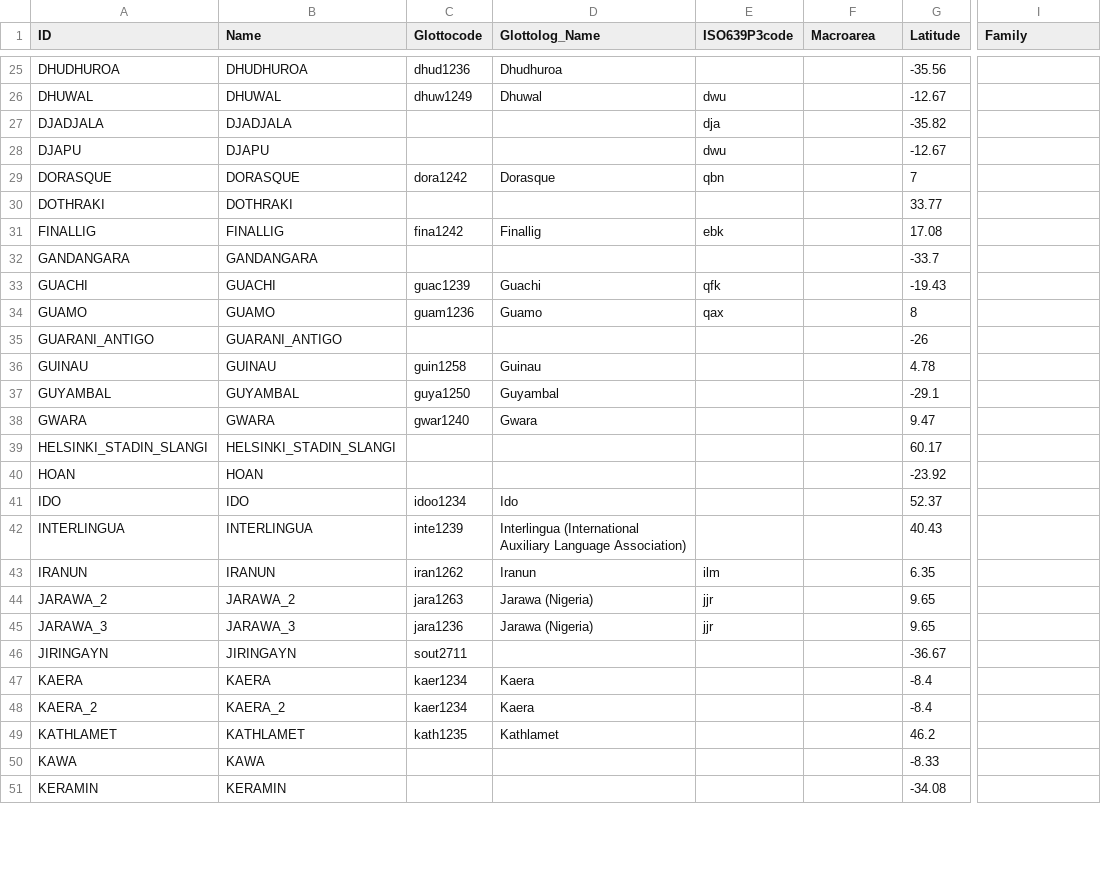
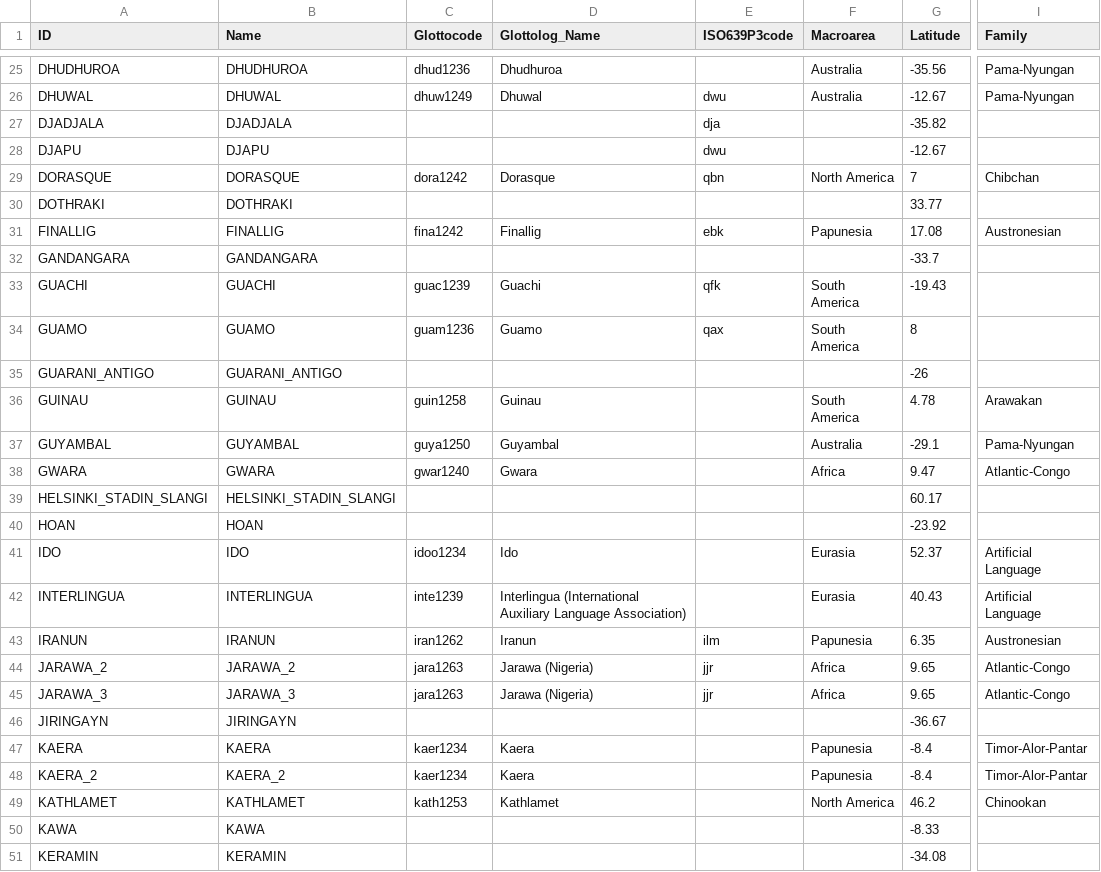
Before and after one commit to lexibank/asjp, a TSV file: etc/languages.tsv, drawn as a sheet; only a part is shown, gaps mark what is left out; the diff covers the shown part only; the diff names each change by its address in the sheet, - before the commit and + after, or states it on an @@ line.

Commit message:
Update language table with missing information, re-generate CLDF

```diff
--- a/etc/languages.tsv
+++ b/etc/languages.tsv
-F25:F26 (Macroarea): (empty)
+F25:F26 (Macroarea): Australia
-I25:I26 (Family): (empty)
+I25:I26 (Family): Pama-Nyungan
-F29 (Macroarea): (empty)
+F29 (Macroarea): North America
-I29 (Family): (empty)
+I29 (Family): Chibchan
-F31 (Macroarea): (empty)
+F31 (Macroarea): Papunesia
-I31 (Family): (empty)
+I31 (Family): Austronesian
-F33:F34 (Macroarea): (empty)
+F33:F34 (Macroarea): South America
-F36 (Macroarea): (empty)
+F36 (Macroarea): South America
-I36 (Family): (empty)
+I36 (Family): Arawakan
-F37 (Macroarea): (empty)
+F37 (Macroarea): Australia
-I37 (Family): (empty)
+I37 (Family): Pama-Nyungan
-F38 (Macroarea): (empty)
+F38 (Macroarea): Africa
-I38 (Family): (empty)
+I38 (Family): Atlantic-Congo
-F41:F42 (Macroarea): (empty)
+F41:F42 (Macroarea): Eurasia
-I41:I42 (Family): (empty)
+I41:I42 (Family): Artificial Language
-F43 (Macroarea): (empty)
+F43 (Macroarea): Papunesia
-I43 (Family): (empty)
+I43 (Family): Austronesian
-F44:F45 (Macroarea): (empty)
+F44:F45 (Macroarea): Africa
-I44:I45 (Family): (empty)
+I44:I45 (Family): Atlantic-Congo
-C45 (Glottocode): jara1236
+C45 (Glottocode): jara1263
-C46 (Glottocode): sout2711
+C46 (Glottocode): (empty)
-F47:F48 (Macroarea): (empty)
+F47:F48 (Macroarea): Papunesia
-I47:I48 (Family): (empty)
+I47:I48 (Family): Timor-Alor-Pantar
-C49 (Glottocode): kath1235
+C49 (Glottocode): kath1253
-F49 (Macroarea): (empty)
+F49 (Macroarea): North America
-I49 (Family): (empty)
+I49 (Family): Chinookan
```
Also changed, not shown: 146 edited cells elsewhere in this file, 2 other files.
